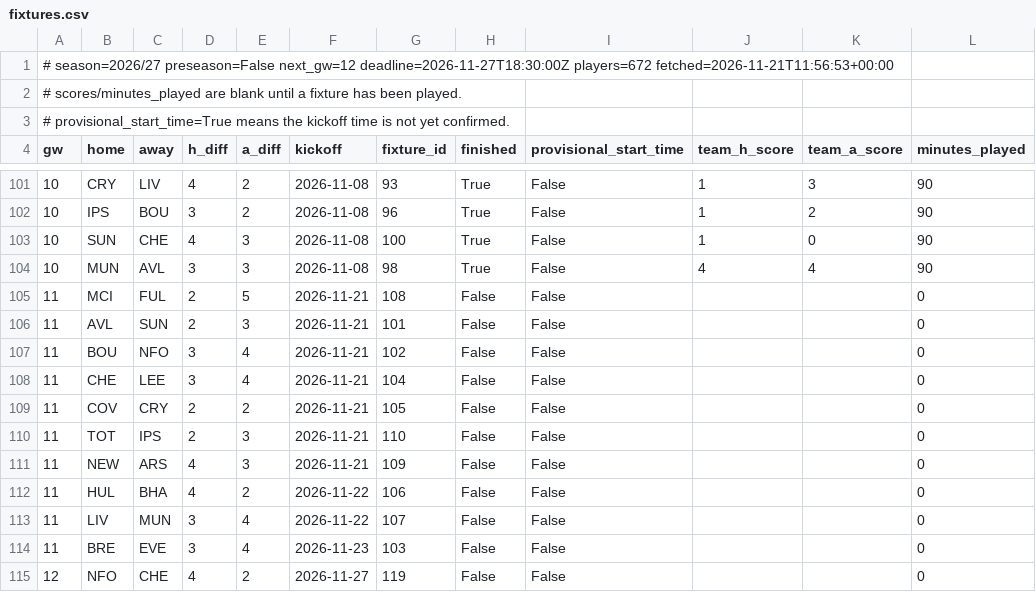
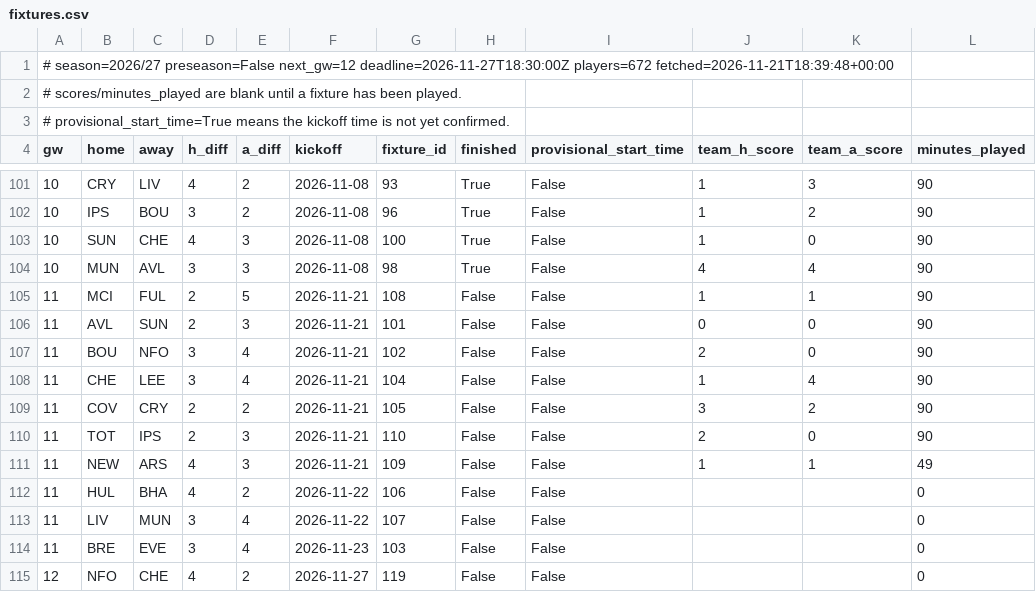
Before and after one commit to olly1928/fpl-mirror, a CSV file: data/fixtures.csv, drawn as a sheet; only a part is shown, gaps mark what is left out.

```diff
--- a/data/fixtures.csv
+++ b/data/fixtures.csv
@@ -1,2 +1,2 @@
-# season=2026/27 preseason=False next_gw=12 deadline=2026-11-27T18:30:00Z players=672 fetched=2026-11-21T11:56:53+00:00
+# season=2026/27 preseason=False next_gw=12 deadline=2026-11-27T18:30:00Z players=672 fetched=2026-11-21T18:39:48+00:00
 # scores/minutes_played are blank until a fixture has been played.
@@ -104,9 +104,9 @@ gw,home,away,h_diff,a_diff,kickoff,fixture_id,finished,provisional_start_time,te
 10,MUN,AVL,3,3,2026-11-08,98,True,False,4,4,90
-11,MCI,FUL,2,5,2026-11-21,108,False,False,,,0
-11,AVL,SUN,2,3,2026-11-21,101,False,False,,,0
-11,BOU,NFO,3,4,2026-11-21,102,False,False,,,0
-11,CHE,LEE,3,4,2026-11-21,104,False,False,,,0
-11,COV,CRY,2,2,2026-11-21,105,False,False,,,0
-11,TOT,IPS,2,3,2026-11-21,110,False,False,,,0
-11,NEW,ARS,4,3,2026-11-21,109,False,False,,,0
+11,MCI,FUL,2,5,2026-11-21,108,False,False,1,1,90
+11,AVL,SUN,2,3,2026-11-21,101,False,False,0,0,90
+11,BOU,NFO,3,4,2026-11-21,102,False,False,2,0,90
+11,CHE,LEE,3,4,2026-11-21,104,False,False,1,4,90
+11,COV,CRY,2,2,2026-11-21,105,False,False,3,2,90
+11,TOT,IPS,2,3,2026-11-21,110,False,False,2,0,90
+11,NEW,ARS,4,3,2026-11-21,109,False,False,1,1,49
 11,HUL,BHA,4,2,2026-11-22,106,False,False,,,0
```
Also changed, not shown: data/fdr.csv, data/teams.csv, 6 other files.
